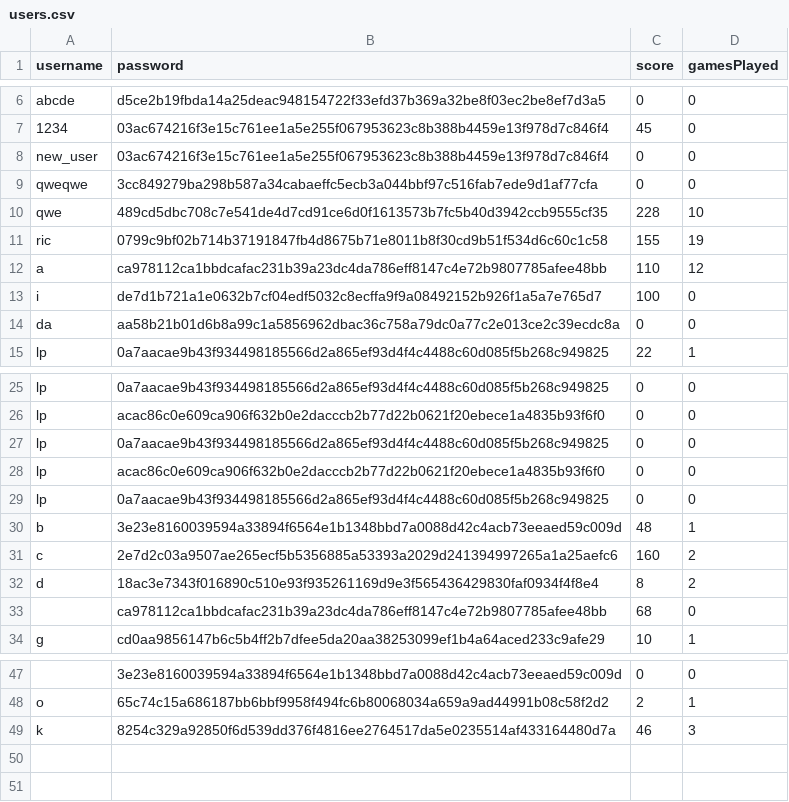
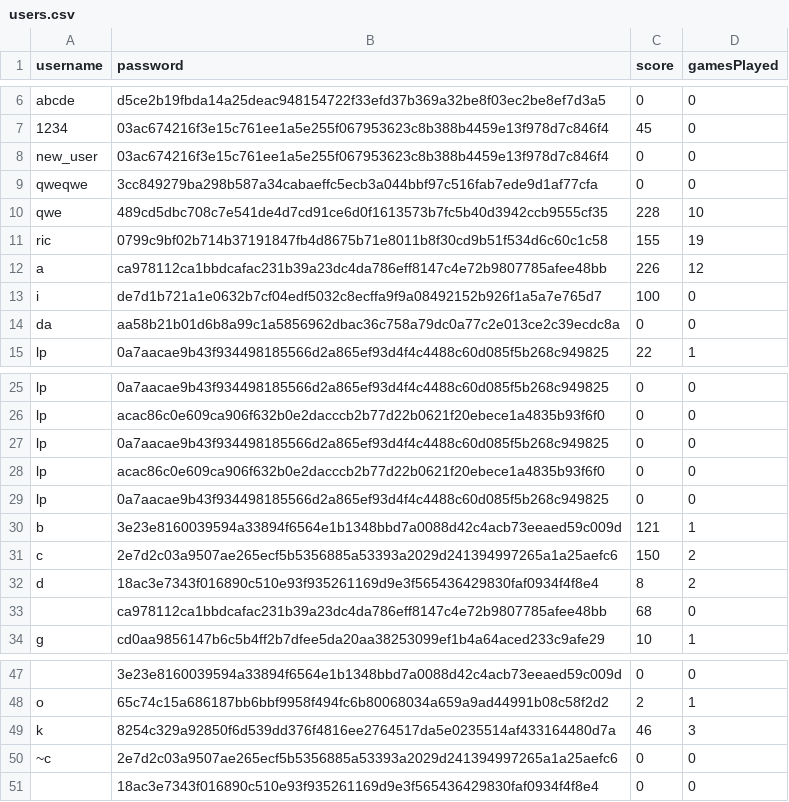
Before and after one commit to jogp10/Distributed-Parallel-Programming, a CSV file: assign2/users.csv, drawn as a sheet; only a part is shown, gaps mark what is left out.

Commit message:
multiple rounds game

```diff
--- a/assign2/users.csv
+++ b/assign2/users.csv
@@ -11,3 +11,3 @@ qwe,489cd5dbc708c7e541de4d7cd91ce6d0f1613573b7fc5b40d3942ccb9555cf35,228,10
 ric,0799c9bf02b714b37191847fb4d8675b71e8011b8f30cd9b51f534d6c60c1c58,155,19
-a,ca978112ca1bbdcafac231b39a23dc4da786eff8147c4e72b9807785afee48bb,110,12
+a,ca978112ca1bbdcafac231b39a23dc4da786eff8147c4e72b9807785afee48bb,226,12
 i,de7d1b721a1e0632b7cf04edf5032c8ecffa9f9a08492152b926f1a5a7e765d7,100,0
@@ -29,4 +29,4 @@ lp,acac86c0e609ca906f632b0e2dacccb2b77d22b0621f20ebece1a4835b93f6f0,0,0
 lp,0a7aacae9b43f934498185566d2a865ef93d4f4c4488c60d085f5b268c949825,0,0
-b,3e23e8160039594a33894f6564e1b1348bbd7a0088d42c4acb73eeaed59c009d,48,1
-c,2e7d2c03a9507ae265ecf5b5356885a53393a2029d241394997265a1a25aefc6,160,2
+b,3e23e8160039594a33894f6564e1b1348bbd7a0088d42c4acb73eeaed59c009d,121,1
+c,2e7d2c03a9507ae265ecf5b5356885a53393a2029d241394997265a1a25aefc6,150,2
 d,18ac3e7343f016890c510e93f935261169d9e3f565436429830faf0934f4f8e4,8,2
@@ -49 +49,3 @@ o,65c74c15a686187bb6bbf9958f494fc6b80068034a659a9ad44991b08c58f2d2,2,1
 k,8254c329a92850f6d539dd376f4816ee2764517da5e0235514af433164480d7a,46,3
+~c,2e7d2c03a9507ae265ecf5b5356885a53393a2029d241394997265a1a25aefc6,0,0
+,18ac3e7343f016890c510e93f935261169d9e3f565436429830faf0934f4f8e4,0,0
```
Also changed, not shown: 1 other file.
